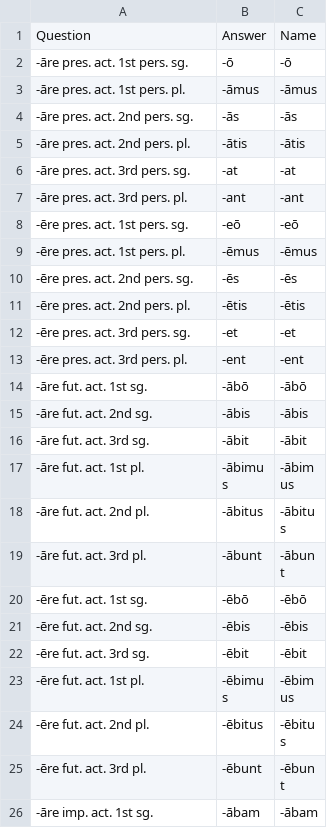
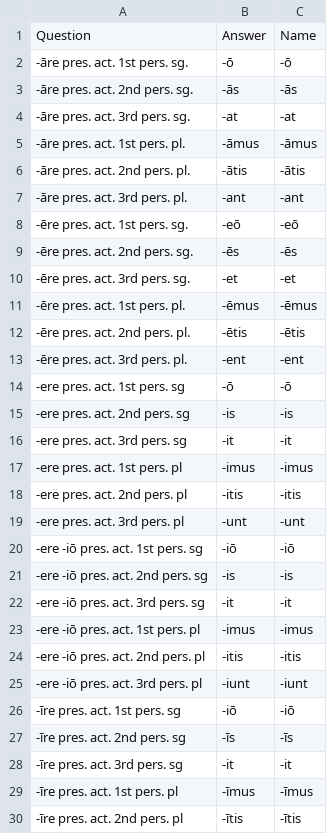
Before and after one commit to devinmiller/latin-101, a CSV file: flashcards/verb-conjugations.csv, drawn as a sheet; only a part is shown; the shorter side is filled out with more unchanged rows; the diff covers the shown part only.

```diff
--- a/flashcards/verb-conjugations.csv
+++ b/flashcards/verb-conjugations.csv
@@ -2,12 +2,29 @@ Question,Answer,Name
 "-āre pres. act. 1st pers. sg.","-ō",-ō
+"-āre pres. act. 2nd pers. sg.","-ās",-ās
+"-āre pres. act. 3rd pers. sg.","-at",-at
 "-āre pres. act. 1st pers. pl.","-āmus",-āmus
-"-āre pres. act. 2nd pers. sg.","-ās",-ās
 "-āre pres. act. 2nd pers. pl.","-ātis",-ātis
-"-āre pres. act. 3rd pers. sg.","-at",-at
 "-āre pres. act. 3rd pers. pl.","-ant",-ant
 "-ēre pres. act. 1st pers. sg.","-eō",-eō
+"-ēre pres. act. 2nd pers. sg.","-ēs",-ēs
+"-ēre pres. act. 3rd pers. sg.","-et",-et
 "-ēre pres. act. 1st pers. pl.","-ēmus",-ēmus
-"-ēre pres. act. 2nd pers. sg.","-ēs",-ēs
 "-ēre pres. act. 2nd pers. pl.","-ētis",-ētis
-"-ēre pres. act. 3rd pers. sg.","-et",-et
 "-ēre pres. act. 3rd pers. pl.","-ent",-ent
+"-ere pres. act. 1st pers. sg","-ō","-ō"
+"-ere pres. act. 2nd pers. sg","-is","-is"
+"-ere pres. act. 3rd pers. sg","-it","-it"
+"-ere pres. act. 1st pers. pl","-imus","-imus"
+"-ere pres. act. 2nd pers. pl","-itis","-itis"
+"-ere pres. act. 3rd pers. pl","-unt","-unt"
+"-ere -iō pres. act. 1st pers. sg","-iō","-iō"
+"-ere -iō pres. act. 2nd pers. sg","-is","-is"
+"-ere -iō pres. act. 3rd pers. sg","-it","-it"
+"-ere -iō pres. act. 1st pers. pl","-imus","-imus"
+"-ere -iō pres. act. 2nd pers. pl","-itis","-itis"
+"-ere -iō pres. act. 3rd pers. pl","-iunt","-iunt"
+"-īre pres. act. 1st pers. sg","-iō","-iō"
+"-īre pres. act. 2nd pers. sg","-īs","-īs"
+"-īre pres. act. 3rd pers. sg","-it","-it"
+"-īre pres. act. 1st pers. pl","-īmus","-īmus"
+"-īre pres. act. 2nd pers. pl","-ītis","-ītis"
```
Also changed, not shown: 37 added rows elsewhere in this file, flashcards/vocab-adjectives.csv, flashcards/vocab-adverbs.csv, 6 other files.
